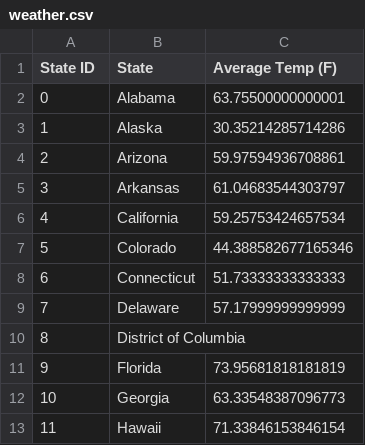
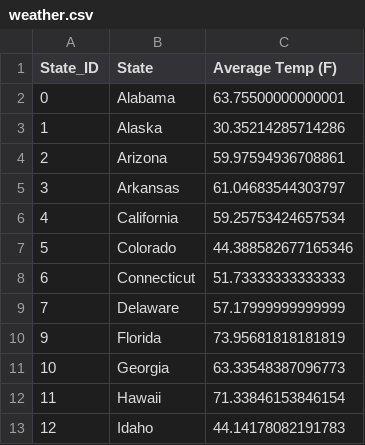
Before and after one commit to JamieKawaguchi/Homelessness-Group-Project-Final, a CSV file: weather.csv, drawn as a sheet; only a part is shown; the shorter side is filled out with more unchanged rows; the diff names each change by its address in the sheet, - before the commit and + after, or states it on an @@ line.

```diff
--- a/weather.csv
+++ b/weather.csv
@@ column A (State_ID) renumbered in row 1 @@
-row 10: 8 | District of Columbia
```
Also changed, not shown: 4 other files.
